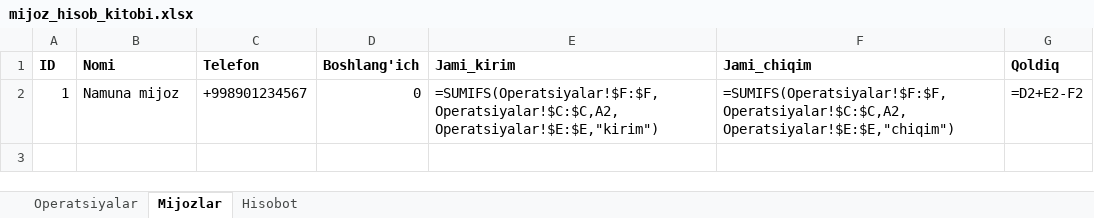
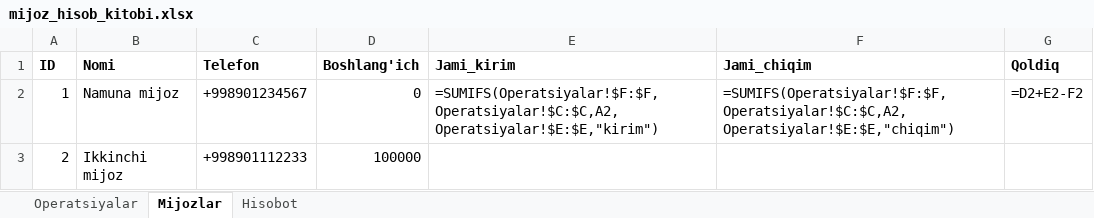
Before and after one commit to elyaclassic/TOTLI-FULL, an Excel workbook: external/telegram_sheets_bot/templates/mijoz_hisob_kitobi.xlsx, sheet Mijozlar, drawn as a sheet; values as stored, in another font and other column widths than the file's, no borders; formulas without a stored value are shown as written; the diff names each change by its address in the sheet, - before the commit and + after, or states it on an @@ line.

```diff
--- a/external/telegram_sheets_bot/templates/mijoz_hisob_kitobi.xlsx (sheet Mijozlar)
+++ b/external/telegram_sheets_bot/templates/mijoz_hisob_kitobi.xlsx (sheet Mijozlar)
+row 3: 2 | Ikkinchi mijoz | +998901112233 | 100000
```
Also changed, not shown: sheet Hisobot, 9 other files.
